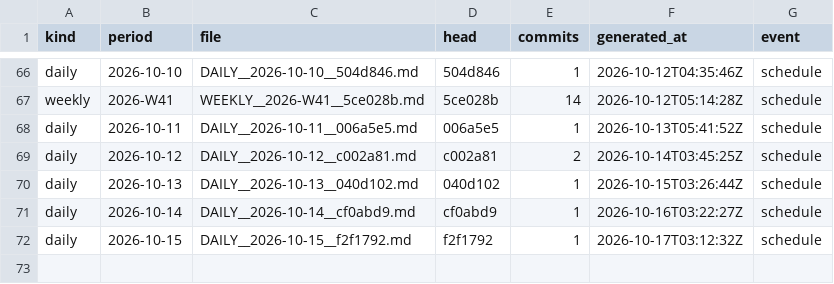
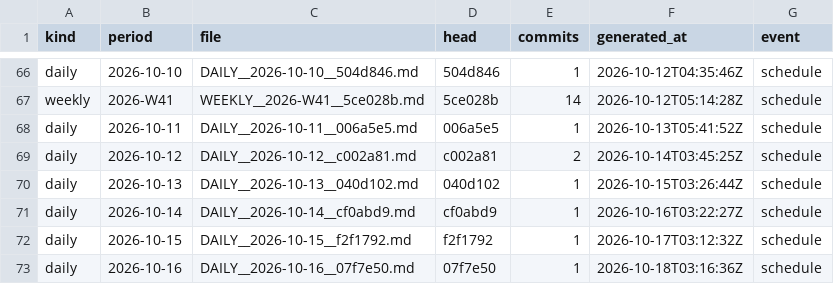
Before and after one commit to soulinpsyabstract/sipa-os-governance, a TSV file: REPORTS/INDEX.tsv, drawn as a sheet; only a part is shown, gaps mark what is left out; the diff names each change by its address in the sheet, - before the commit and + after, or states it on an @@ line.

Commit message:
governance: daily report 2026-10-16

```diff
--- a/REPORTS/INDEX.tsv
+++ b/REPORTS/INDEX.tsv
+row 73: daily | 2026-10-16 | DAILY__2026-10-16__07f7e50.md | 07f7e50 | 1 | 2026-10-18T03:16:36Z | schedule
```
Also changed, not shown: 3 other files.
